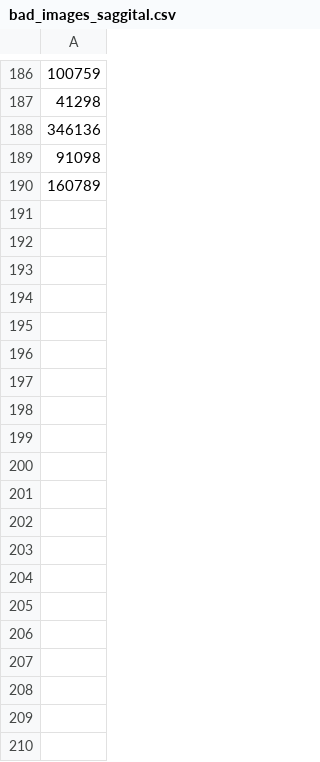
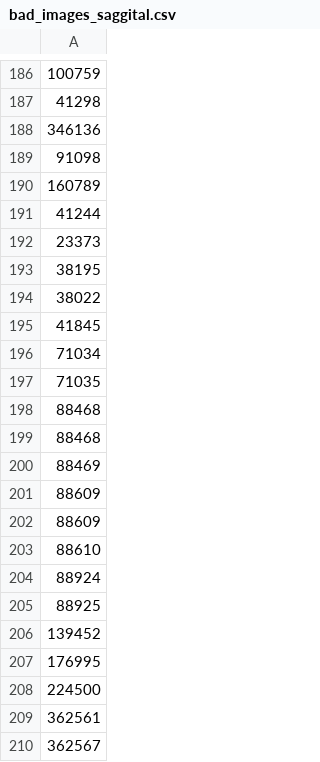
Before and after one commit to olathors/Master-thesis, a CSV file: Run_Experiments/bad_images_saggital.csv, drawn as a sheet; only a part is shown, gaps mark what is left out; the diff covers the shown part only; the diff names each change by its address in the sheet, - before the commit and + after, or states it on an @@ line.

Commit message:
Worked on running and evaluating experiments

```diff
--- a/Run_Experiments/bad_images_saggital.csv
+++ b/Run_Experiments/bad_images_saggital.csv
+row 191: 41244
+row 192: 23373
+row 193: 38195
+row 194: 38022
+row 195: 41845
+row 196: 71034
+row 197: 71035
+row 198: 88468
+row 199: 88468
+row 200: 88469
+row 201: 88609
+row 202: 88609
+row 203: 88610
+row 204: 88924
+row 205: 88925
+row 206: 139452
+row 207: 176995
+row 208: 224500
+row 209: 362561
+row 210: 362567
```
Also changed, not shown: 34 added rows elsewhere in this file, 15 other files.
